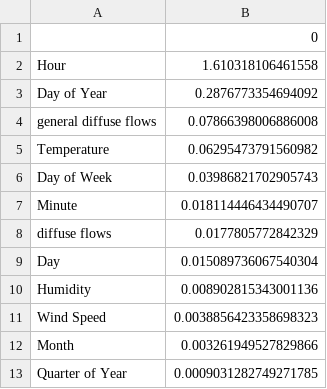
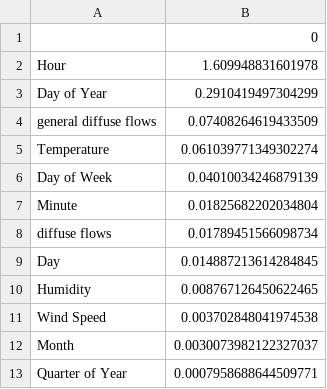
Before and after one commit to dhruvraj-singh-rawat/power-consumption-prediction, a CSV file: results/important_features.csv, drawn as a sheet.

```diff
--- a/results/important_features.csv
+++ b/results/important_features.csv
@@ -1,13 +1,13 @@
 ,0
-Hour,1.610318106461558
-Day of Year,0.2876773354694092
-general diffuse flows,0.07866398006886008
-Temperature,0.06295473791560982
-Day of Week,0.03986821702905743
-Minute,0.018114446434490707
-diffuse flows,0.0177805772842329
-Day,0.015089736067540304
-Humidity,0.008902815343001136
-Wind Speed,0.0038856423358698323
-Month,0.003261949527829866
-Quarter of Year,0.0009031282749271785
+Hour,1.609948831601978
+Day of Year,0.2910419497304299
+general diffuse flows,0.07408264619433509
+Temperature,0.061039771349302274
+Day of Week,0.04010034246879139
+Minute,0.01825682202034804
+diffuse flows,0.01789451566098734
+Day,0.014887213614284845
+Humidity,0.008767126450622465
+Wind Speed,0.003702848041974538
+Month,0.0030073982122327037
+Quarter of Year,0.0007958688644509771
```
Also changed, not shown: 2 other files.
